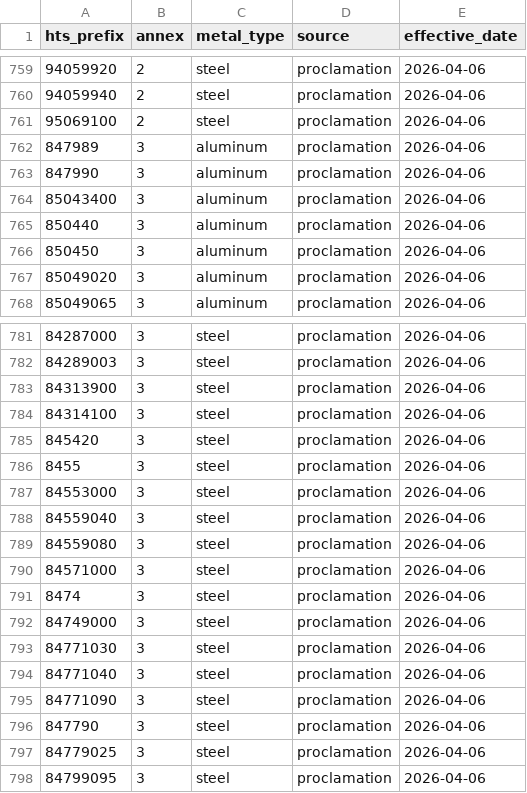
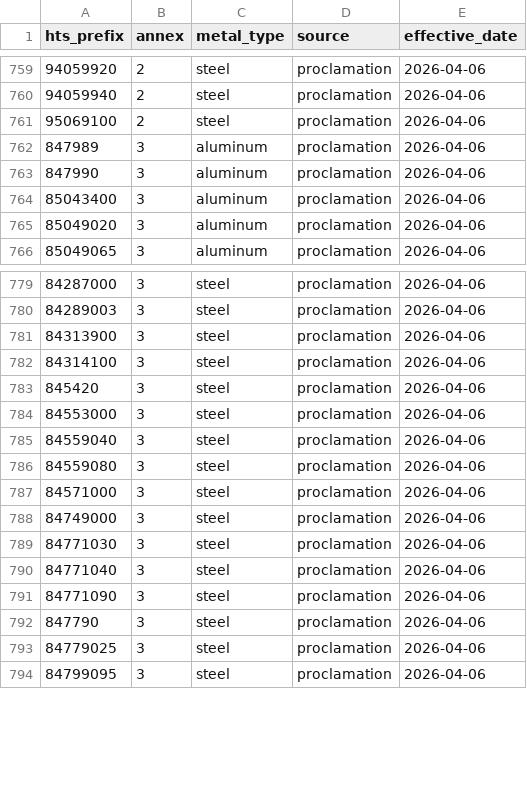
Before and after one commit to Budget-Lab-Yale/tariff-rate-tracker, a CSV file: resources/s232_annex_products.csv, drawn as a sheet; only a part is shown, gaps mark what is left out; the diff names each change by its address in the sheet, - before the commit and + after, or states it on an @@ line.

```diff
--- a/resources/s232_annex_products.csv
+++ b/resources/s232_annex_products.csv
-row 765: 850440 | 3 | aluminum | proclamation | 2026-04-06
-row 766: 850450 | 3 | aluminum | proclamation | 2026-04-06
-row 786: 8455 | 3 | steel | proclamation | 2026-04-06
-row 791: 8474 | 3 | steel | proclamation | 2026-04-06
```
